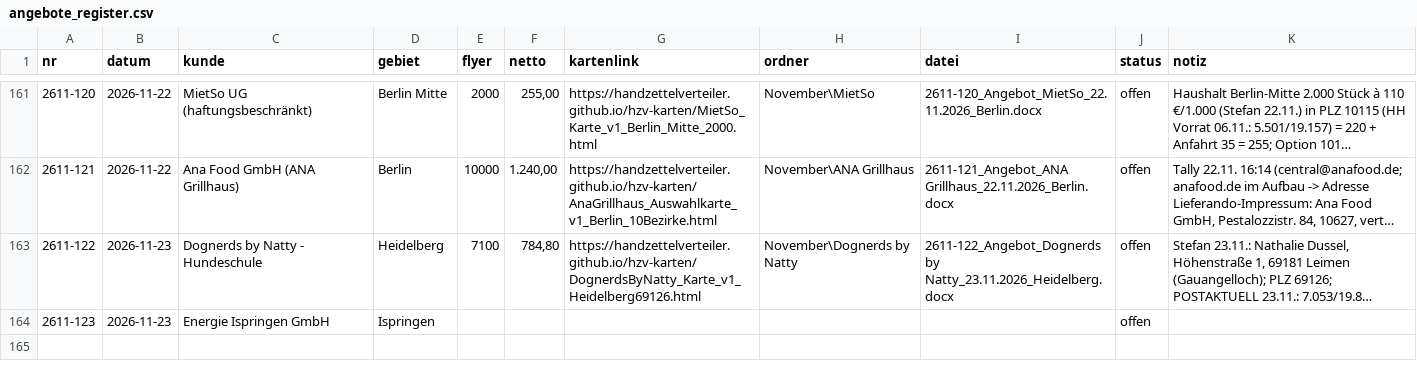
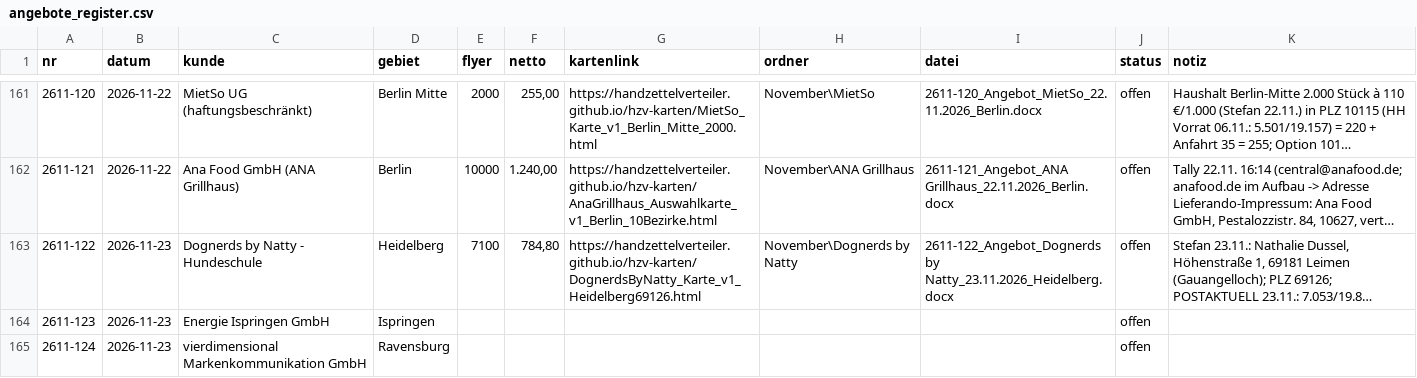
Before and after one commit to handzettelverteiler/hzv-karten, a CSV file: daten/angebote_register.csv, drawn as a sheet; only a part is shown, gaps mark what is left out; long unchanged cells end in …; the diff names each change by its address in the sheet, - before the commit and + after, or states it on an @@ line.

```diff
--- a/daten/angebote_register.csv
+++ b/daten/angebote_register.csv
+row 165: 2611-124 | 2026-11-23 | vierdimensional Markenkommunikation GmbH | Ravensburg |  |  |  |  |  | offen
```
